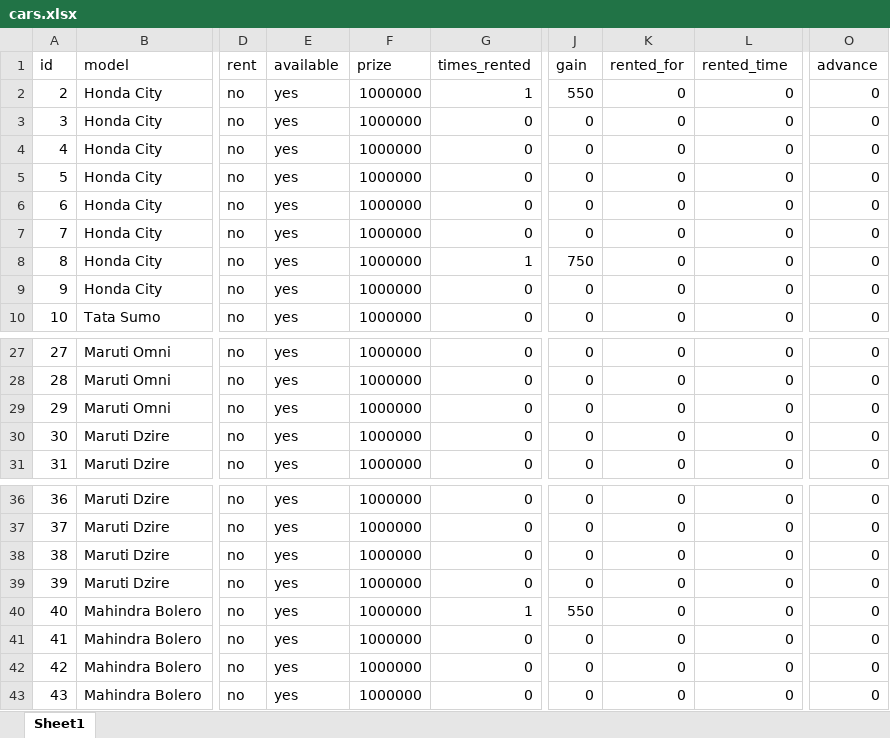
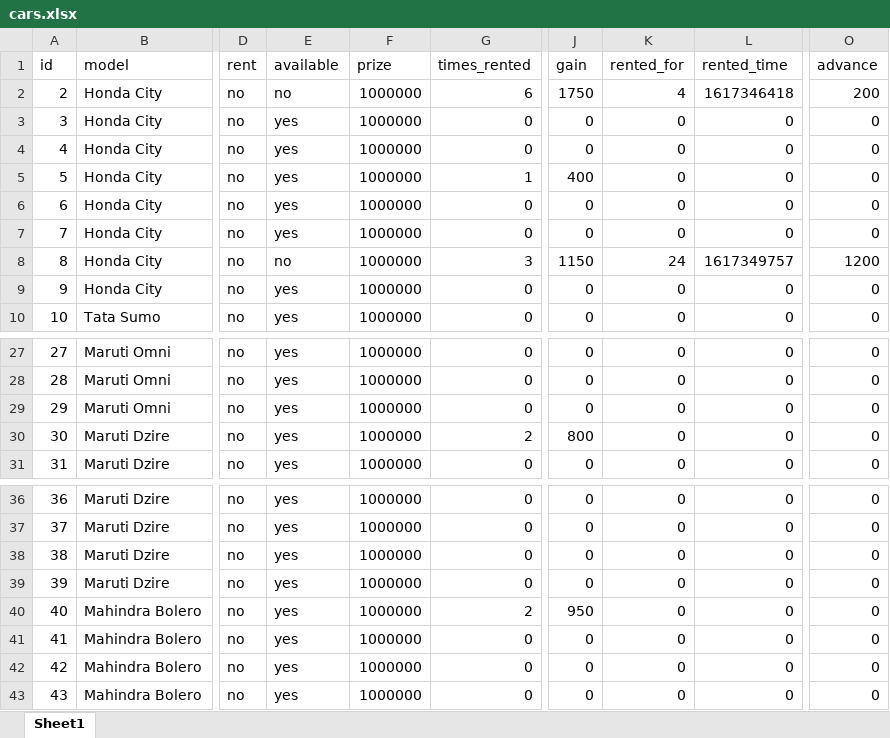
Before and after one commit to kamal7643/gp_project_rent_software, an Excel workbook: cache/cars.xlsx, sheet Sheet1, drawn as a sheet; only a part is shown, gaps mark what is left out; values as stored, in another font and other column widths than the file's, no borders; the diff names each change by its address in the sheet, - before the commit and + after, or states it on an @@ line.

```diff
--- a/cache/cars.xlsx (sheet Sheet1)
+++ b/cache/cars.xlsx (sheet Sheet1)
-E2 (available): yes
+E2 (available): no
-G2 (times_rented): 1
+G2 (times_rented): 6
-J2 (gain): 550
+J2 (gain): 1750
-K2 (rented_for): 0
+K2 (rented_for): 4
-L2 (rented_time): 0
+L2 (rented_time): 1617346418
-O2 (advance): 0
+O2 (advance): 200
-G5 (times_rented): 0
+G5 (times_rented): 1
-J5 (gain): 0
+J5 (gain): 400
-E8 (available): yes
+E8 (available): no
-G8 (times_rented): 1
+G8 (times_rented): 3
-J8 (gain): 750
+J8 (gain): 1150
-K8 (rented_for): 0
+K8 (rented_for): 24
-L8 (rented_time): 0
+L8 (rented_time): 1617349757
-O8 (advance): 0
+O8 (advance): 1200
-G30 (times_rented): 0
+G30 (times_rented): 2
-J30 (gain): 0
+J30 (gain): 800
-G40 (times_rented): 1
+G40 (times_rented): 2
-J40 (gain): 550
+J40 (gain): 950
```
Also changed, not shown: cache/customers.xlsx, 12 other files.
